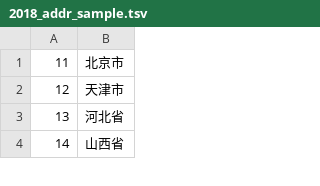
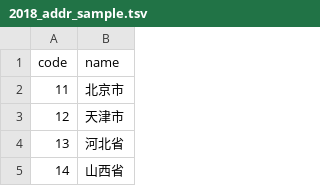
Before and after one commit to liuzl/china-address-code, a TSV file: 2018_addr_sample.tsv, drawn as a sheet; only a part is shown.

Commit message:
add header to sample data

```diff
--- a/2018_addr_sample.tsv
+++ b/2018_addr_sample.tsv
@@ -1 +1,2 @@
+code	name
 11	北京市
```
